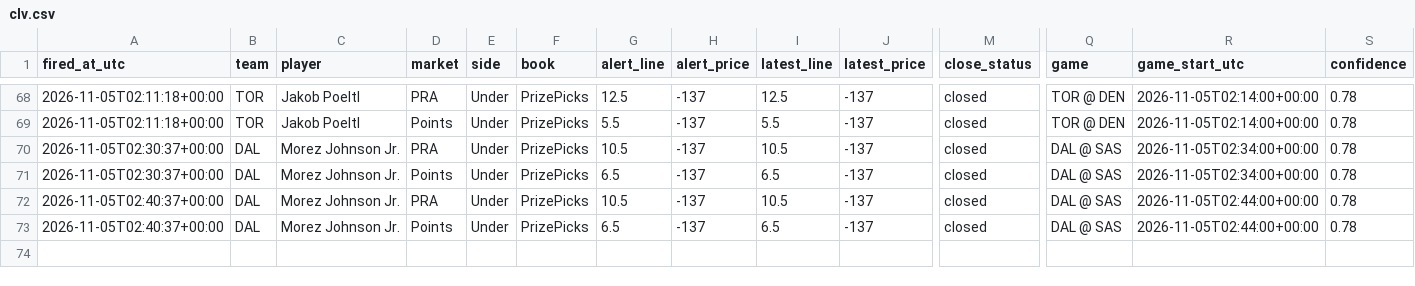
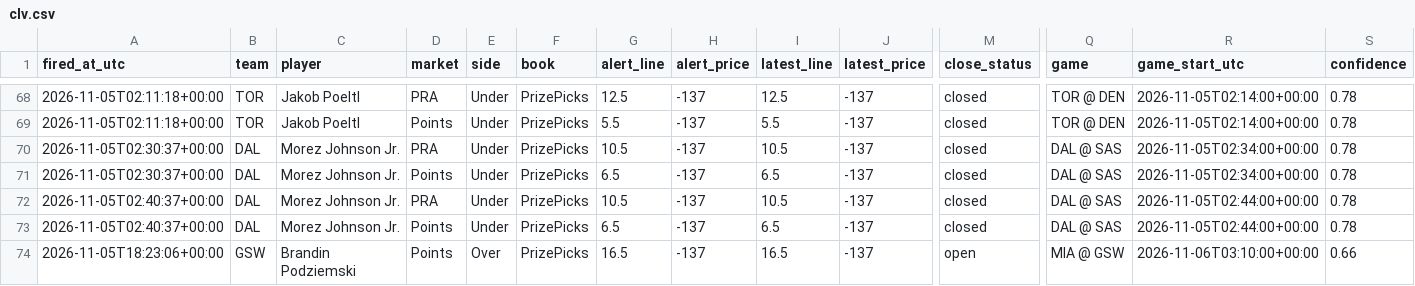
Before and after one commit to jriordan55/nba-news-scanner, a CSV file: data/clv.csv, drawn as a sheet; only a part is shown, gaps mark what is left out; rows hold the shown columns only; the diff names each change by its address in the sheet, - before the commit and + after, or states it on an @@ line.

```diff
--- a/data/clv.csv
+++ b/data/clv.csv
+row 74: 2026-11-05T18:23:06+00:00 | GSW | Brandin Podziemski | Points | Over | PrizePicks | 16.5 | -137 | 16.5 | -137 | open | MIA @ GSW | 2026-11-06T03:10:00+00:00 | 0.66
```
Also changed, not shown: 1 other file.
